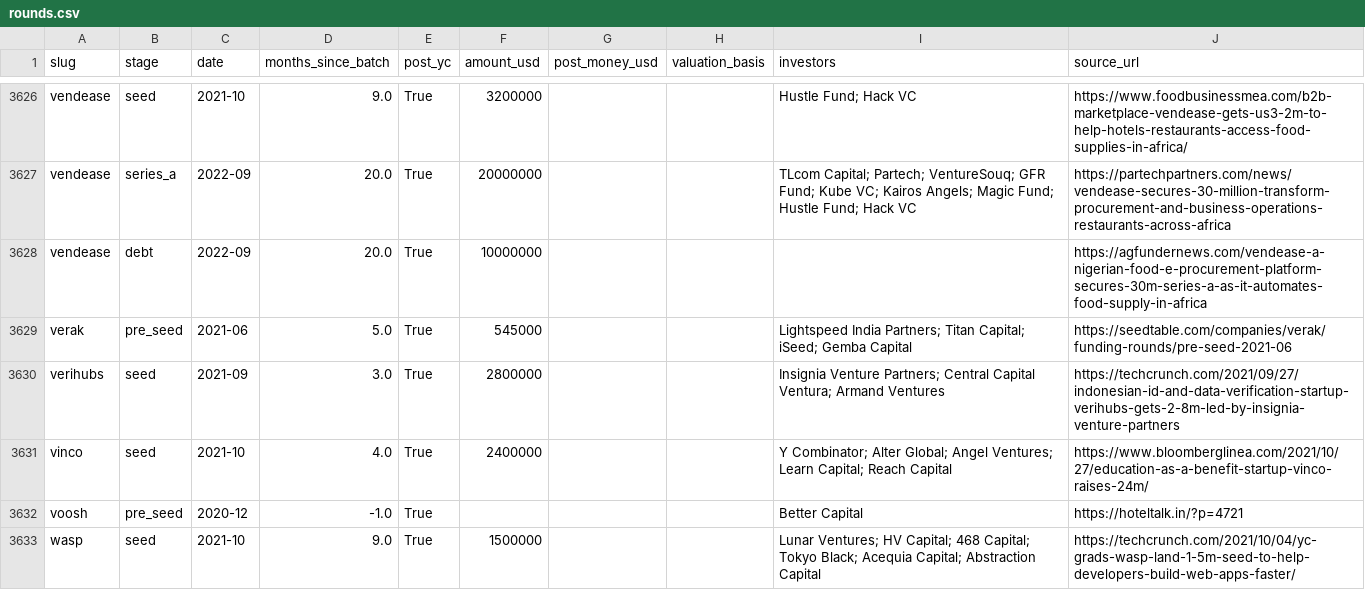
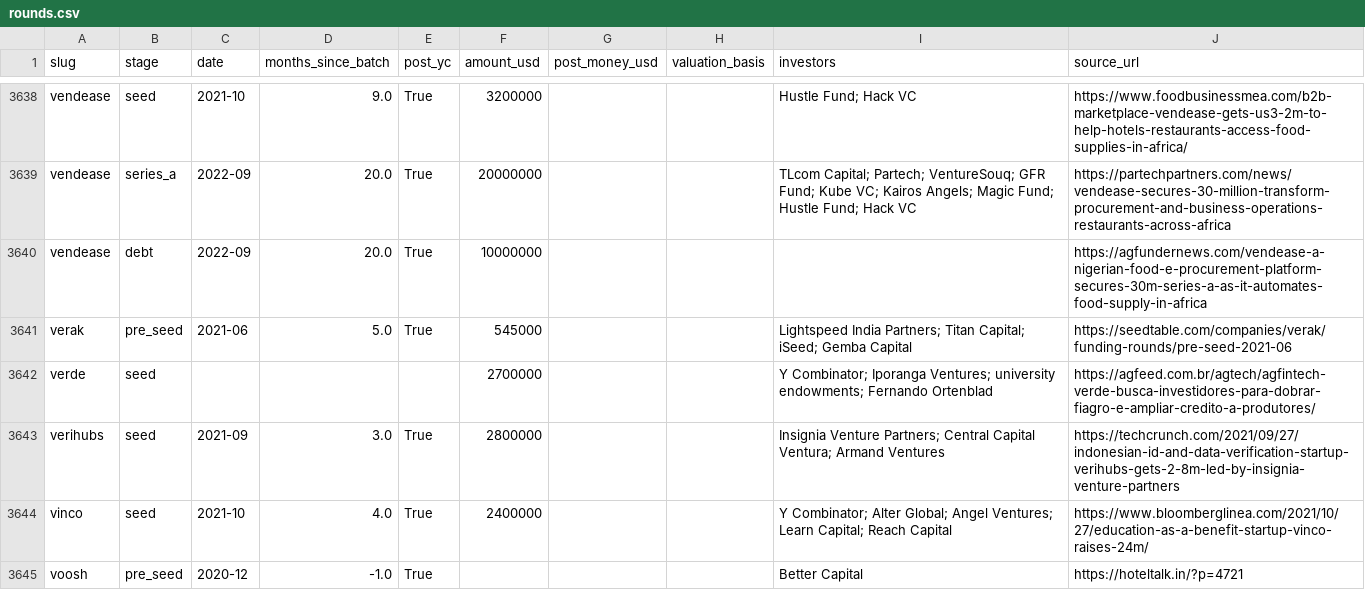
Before and after one commit to edison16a/yc-startup-life, a CSV file: data/rounds.csv, drawn as a sheet; only a part is shown, gaps mark what is left out; the shorter side is filled out with more unchanged rows; the diff covers the shown part only.

```diff
--- a/data/rounds.csv
+++ b/data/rounds.csv
@@ -3629,2 +3641,3 @@ vendease,debt,2022-09,20.0,True,10000000,,,,https://agfundernews.com/vendease-a-
 verak,pre_seed,2021-06,5.0,True,545000,,,Lightspeed India Partners; Titan Capital; iSeed; Gemba Capital,https://seedtable.com/companies/verak/funding-rounds/pre-seed-2021-06
+verde,seed,,,,2700000,,,Y Combinator; Iporanga Ventures; university endowments; Fernando Ortenblad,https://agfeed.com.br/agtech/agfintech-verde-busca-investidores-para-dobrar-fiagro-e-ampliar-credito-a-produtores/
 verihubs,seed,2021-09,3.0,True,2800000,,,Insignia Venture Partners; Central Capital Ventura; Armand Ventures,https://techcrunch.com/2021/09/27/indonesian-id-and-data-verification-startup-verihubs-gets-2-8m-led-by-insignia-venture-partners
```
Also changed, not shown: 21 added rows elsewhere in this file, 24 other files.
